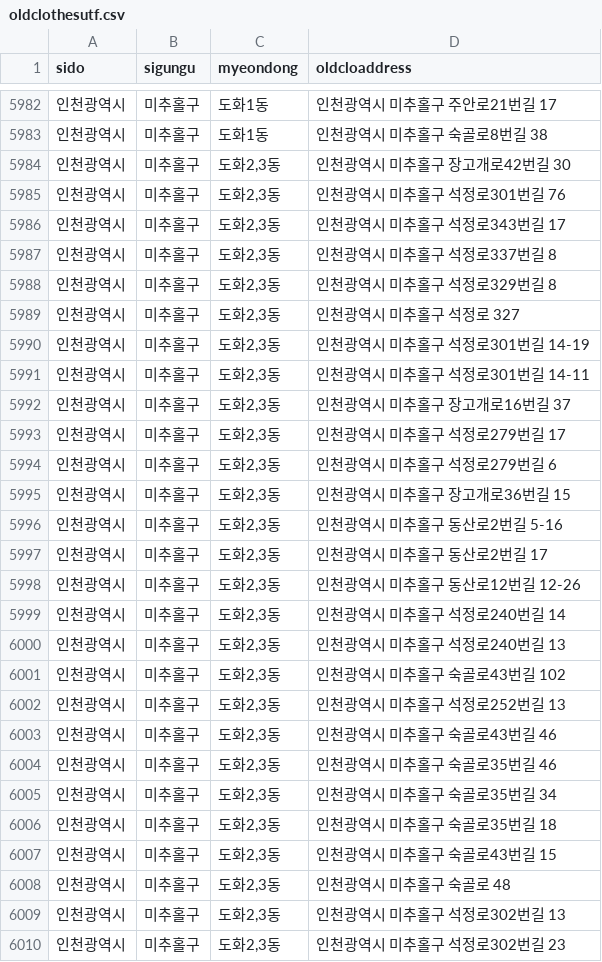
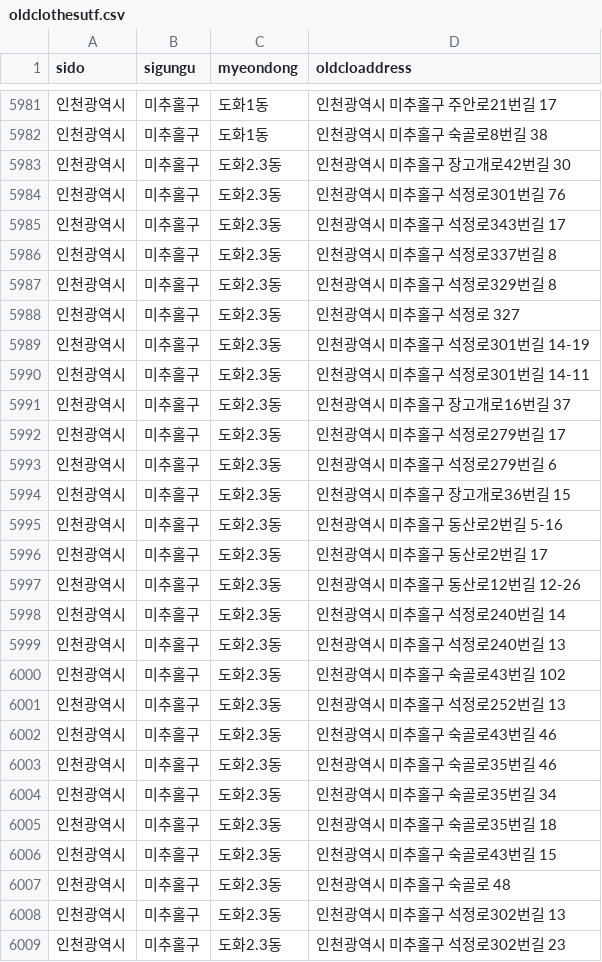
Before and after one commit to pigpiggy/old-clothes-package, a CSV file: src/main/webapp/csv/oldclothesutf.csv, drawn as a sheet; only a part is shown, gaps mark what is left out; the diff covers the shown part only.

```diff
--- a/src/main/webapp/csv/oldclothesutf.csv
+++ b/src/main/webapp/csv/oldclothesutf.csv
@@ -5983,28 +5982,28 @@ sido,sigungu,myeondong,oldcloaddress
 인천광역시,미추홀구,도화1동,인천광역시 미추홀구 숙골로8번길 38
-인천광역시,미추홀구,"도화2,3동",인천광역시 미추홀구 장고개로42번길 30
-인천광역시,미추홀구,"도화2,3동",인천광역시 미추홀구 석정로301번길 76
-인천광역시,미추홀구,"도화2,3동",인천광역시 미추홀구 석정로343번길 17
-인천광역시,미추홀구,"도화2,3동",인천광역시 미추홀구 석정로337번길 8
-인천광역시,미추홀구,"도화2,3동",인천광역시 미추홀구 석정로329번길 8
-인천광역시,미추홀구,"도화2,3동",인천광역시 미추홀구 석정로 327
-인천광역시,미추홀구,"도화2,3동",인천광역시 미추홀구 석정로301번길 14-19
-인천광역시,미추홀구,"도화2,3동",인천광역시 미추홀구 석정로301번길 14-11
-인천광역시,미추홀구,"도화2,3동",인천광역시 미추홀구 장고개로16번길 37
-인천광역시,미추홀구,"도화2,3동",인천광역시 미추홀구 석정로279번길 17
-인천광역시,미추홀구,"도화2,3동",인천광역시 미추홀구 석정로279번길 6
-인천광역시,미추홀구,"도화2,3동",인천광역시 미추홀구 장고개로36번길 15
-인천광역시,미추홀구,"도화2,3동",인천광역시 미추홀구 동산로2번길 5-16
-인천광역시,미추홀구,"도화2,3동",인천광역시 미추홀구 동산로2번길 17
-인천광역시,미추홀구,"도화2,3동",인천광역시 미추홀구 동산로12번길 12-26
-인천광역시,미추홀구,"도화2,3동",인천광역시 미추홀구 석정로240번길 14
-인천광역시,미추홀구,"도화2,3동",인천광역시 미추홀구 석정로240번길 13
-인천광역시,미추홀구,"도화2,3동",인천광역시 미추홀구 숙골로43번길 102
-인천광역시,미추홀구,"도화2,3동",인천광역시 미추홀구 석정로252번길 13
-인천광역시,미추홀구,"도화2,3동",인천광역시 미추홀구 숙골로43번길 46
-인천광역시,미추홀구,"도화2,3동",인천광역시 미추홀구 숙골로35번길 46
-인천광역시,미추홀구,"도화2,3동",인천광역시 미추홀구 숙골로35번길 34
-인천광역시,미추홀구,"도화2,3동",인천광역시 미추홀구 숙골로35번길 18
-인천광역시,미추홀구,"도화2,3동",인천광역시 미추홀구 숙골로43번길 15
-인천광역시,미추홀구,"도화2,3동",인천광역시 미추홀구 숙골로 48
-인천광역시,미추홀구,"도화2,3동",인천광역시 미추홀구 석정로302번길 13
-인천광역시,미추홀구,"도화2,3동",인천광역시 미추홀구 석정로302번길 23
+인천광역시,미추홀구,도화2.3동,인천광역시 미추홀구 장고개로42번길 30
+인천광역시,미추홀구,도화2.3동,인천광역시 미추홀구 석정로301번길 76
+인천광역시,미추홀구,도화2.3동,인천광역시 미추홀구 석정로343번길 17
+인천광역시,미추홀구,도화2.3동,인천광역시 미추홀구 석정로337번길 8
+인천광역시,미추홀구,도화2.3동,인천광역시 미추홀구 석정로329번길 8
+인천광역시,미추홀구,도화2.3동,인천광역시 미추홀구 석정로 327
+인천광역시,미추홀구,도화2.3동,인천광역시 미추홀구 석정로301번길 14-19
+인천광역시,미추홀구,도화2.3동,인천광역시 미추홀구 석정로301번길 14-11
+인천광역시,미추홀구,도화2.3동,인천광역시 미추홀구 장고개로16번길 37
+인천광역시,미추홀구,도화2.3동,인천광역시 미추홀구 석정로279번길 17
+인천광역시,미추홀구,도화2.3동,인천광역시 미추홀구 석정로279번길 6
+인천광역시,미추홀구,도화2.3동,인천광역시 미추홀구 장고개로36번길 15
+인천광역시,미추홀구,도화2.3동,인천광역시 미추홀구 동산로2번길 5-16
+인천광역시,미추홀구,도화2.3동,인천광역시 미추홀구 동산로2번길 17
+인천광역시,미추홀구,도화2.3동,인천광역시 미추홀구 동산로12번길 12-26
+인천광역시,미추홀구,도화2.3동,인천광역시 미추홀구 석정로240번길 14
+인천광역시,미추홀구,도화2.3동,인천광역시 미추홀구 석정로240번길 13
+인천광역시,미추홀구,도화2.3동,인천광역시 미추홀구 숙골로43번길 102
+인천광역시,미추홀구,도화2.3동,인천광역시 미추홀구 석정로252번길 13
+인천광역시,미추홀구,도화2.3동,인천광역시 미추홀구 숙골로43번길 46
+인천광역시,미추홀구,도화2.3동,인천광역시 미추홀구 숙골로35번길 46
+인천광역시,미추홀구,도화2.3동,인천광역시 미추홀구 숙골로35번길 34
+인천광역시,미추홀구,도화2.3동,인천광역시 미추홀구 숙골로35번길 18
+인천광역시,미추홀구,도화2.3동,인천광역시 미추홀구 숙골로43번길 15
+인천광역시,미추홀구,도화2.3동,인천광역시 미추홀구 숙골로 48
+인천광역시,미추홀구,도화2.3동,인천광역시 미추홀구 석정로302번길 13
+인천광역시,미추홀구,도화2.3동,인천광역시 미추홀구 석정로302번길 23
```
Also changed, not shown: 1 removed row and 121 edited cells elsewhere in this file, 4 other files.
